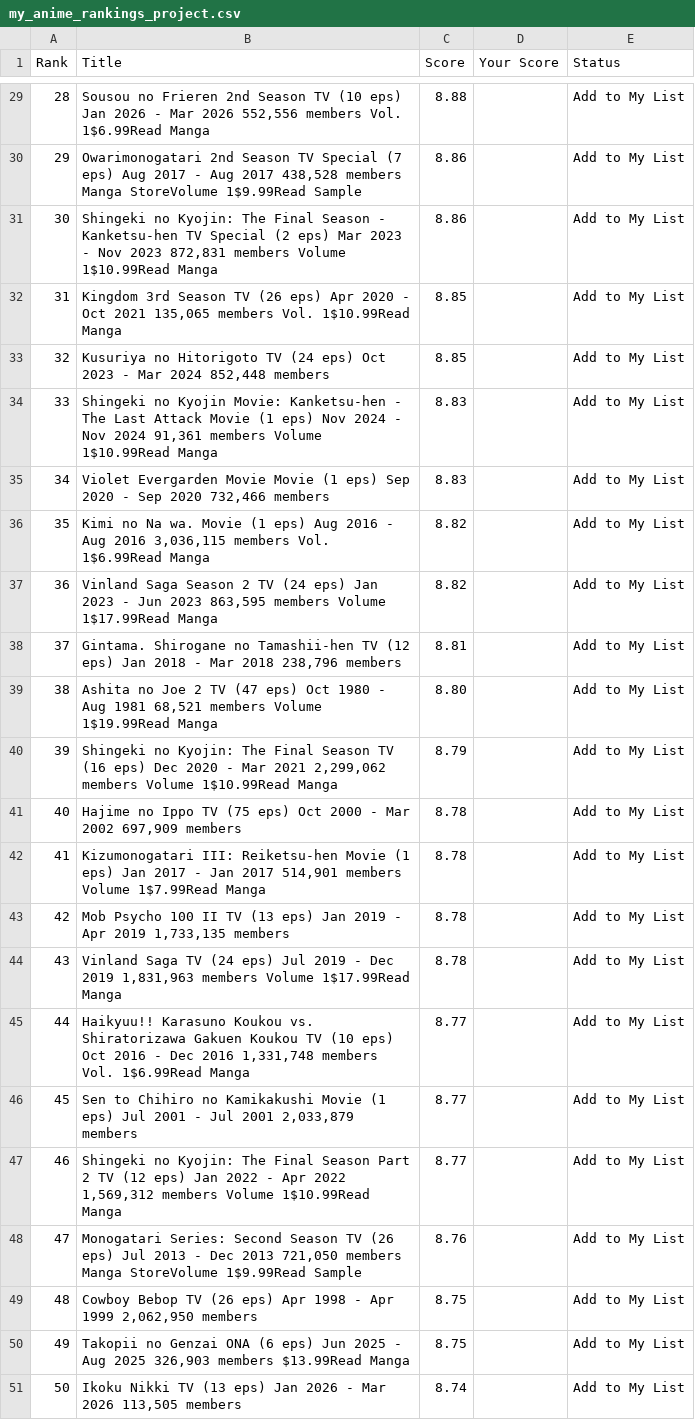
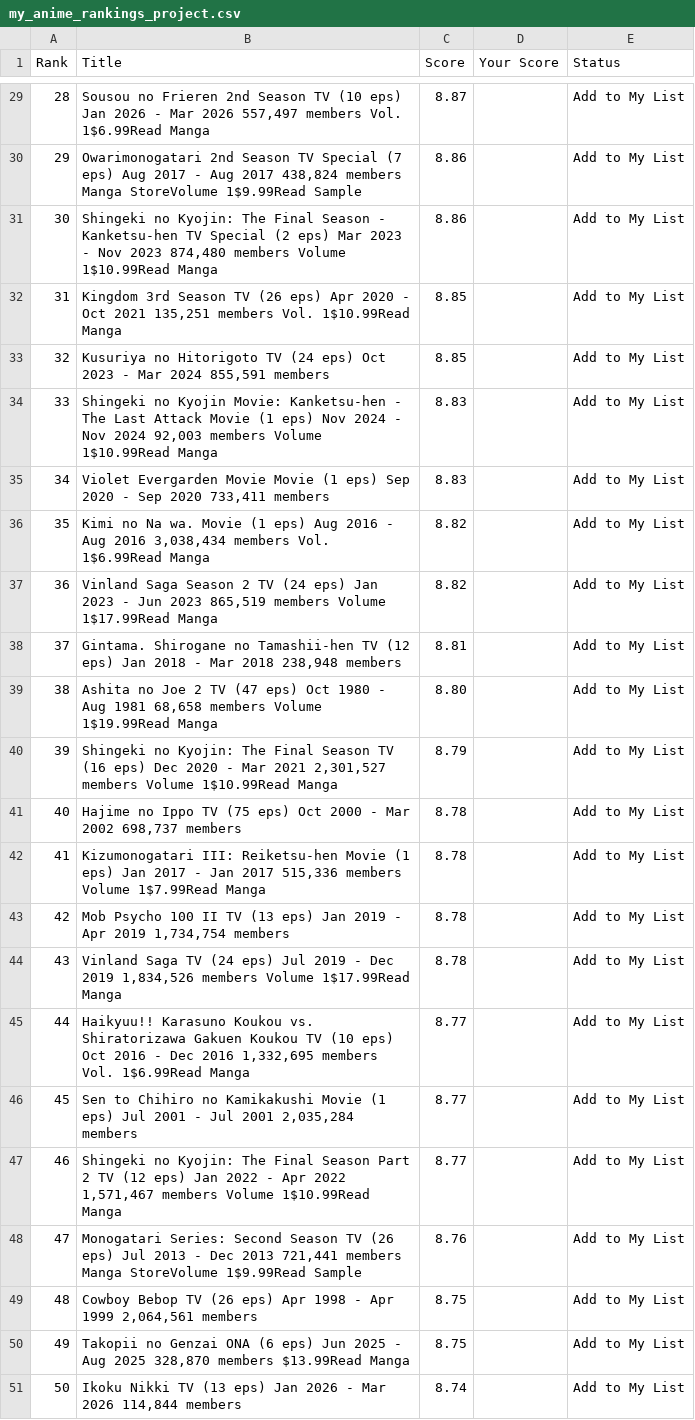
Before and after one commit to suiumkanulanbek/Top-Anime-Ratings, a CSV file: my_anime_rankings_project.csv, drawn as a sheet; only a part is shown, gaps mark what is left out; the diff covers the shown part only.

```diff
--- a/my_anime_rankings_project.csv
+++ b/my_anime_rankings_project.csv
@@ -29,23 +29,23 @@ Rank,Title,Score,Your Score,Status
-28,"Sousou no Frieren 2nd Season  TV (10 eps)  Jan 2026 - Mar 2026  552,556 members  Vol. 1$6.99Read Manga",8.88,,Add to My List
-29,"Owarimonogatari 2nd Season  TV Special (7 eps)  Aug 2017 - Aug 2017  438,528 members  Manga StoreVolume 1$9.99Read Sample",8.86,,Add to My List
-30,"Shingeki no Kyojin: The Final Season - Kanketsu-hen  TV Special (2 eps)  Mar 2023 - Nov 2023  872,831 members  Volume 1$10.99Read Manga",8.86,,Add to My List
-31,"Kingdom 3rd Season  TV (26 eps)  Apr 2020 - Oct 2021  135,065 members  Vol. 1$10.99Read Manga",8.85,,Add to My List
-32,"Kusuriya no Hitorigoto  TV (24 eps)  Oct 2023 - Mar 2024  852,448 members",8.85,,Add to My List
-33,"Shingeki no Kyojin Movie: Kanketsu-hen - The Last Attack  Movie (1 eps)  Nov 2024 - Nov 2024  91,361 members  Volume 1$10.99Read Manga",8.83,,Add to My List
-34,"Violet Evergarden Movie  Movie (1 eps)  Sep 2020 - Sep 2020  732,466 members",8.83,,Add to My List
-35,"Kimi no Na wa.  Movie (1 eps)  Aug 2016 - Aug 2016  3,036,115 members  Vol. 1$6.99Read Manga",8.82,,Add to My List
-36,"Vinland Saga Season 2  TV (24 eps)  Jan 2023 - Jun 2023  863,595 members  Volume 1$17.99Read Manga",8.82,,Add to My List
-37,"Gintama. Shirogane no Tamashii-hen  TV (12 eps)  Jan 2018 - Mar 2018  238,796 members",8.81,,Add to My List
-38,"Ashita no Joe 2  TV (47 eps)  Oct 1980 - Aug 1981  68,521 members  Volume 1$19.99Read Manga",8.80,,Add to My List
-39,"Shingeki no Kyojin: The Final Season  TV (16 eps)  Dec 2020 - Mar 2021  2,299,062 members  Volume 1$10.99Read Manga",8.79,,Add to My List
-40,"Hajime no Ippo  TV (75 eps)  Oct 2000 - Mar 2002  697,909 members",8.78,,Add to My List
-41,"Kizumonogatari III: Reiketsu-hen  Movie (1 eps)  Jan 2017 - Jan 2017  514,901 members  Volume 1$7.99Read Manga",8.78,,Add to My List
-42,"Mob Psycho 100 II  TV (13 eps)  Jan 2019 - Apr 2019  1,733,135 members",8.78,,Add to My List
-43,"Vinland Saga  TV (24 eps)  Jul 2019 - Dec 2019  1,831,963 members  Volume 1$17.99Read Manga",8.78,,Add to My List
-44,"Haikyuu!! Karasuno Koukou vs. Shiratorizawa Gakuen Koukou  TV (10 eps)  Oct 2016 - Dec 2016  1,331,748 members  Vol. 1$6.99Read Manga",8.77,,Add to My List
-45,"Sen to Chihiro no Kamikakushi  Movie (1 eps)  Jul 2001 - Jul 2001  2,033,879 members",8.77,,Add to My List
-46,"Shingeki no Kyojin: The Final Season Part 2  TV (12 eps)  Jan 2022 - Apr 2022  1,569,312 members  Volume 1$10.99Read Manga",8.77,,Add to My List
-47,"Monogatari Series: Second Season  TV (26 eps)  Jul 2013 - Dec 2013  721,050 members  Manga StoreVolume 1$9.99Read Sample",8.76,,Add to My List
-48,"Cowboy Bebop  TV (26 eps)  Apr 1998 - Apr 1999  2,062,950 members",8.75,,Add to My List
-49,"Takopii no Genzai  ONA (6 eps)  Jun 2025 - Aug 2025  326,903 members  $13.99Read Manga",8.75,,Add to My List
-50,"Ikoku Nikki  TV (13 eps)  Jan 2026 - Mar 2026  113,505 members",8.74,,Add to My List
+28,"Sousou no Frieren 2nd Season  TV (10 eps)  Jan 2026 - Mar 2026  557,497 members  Vol. 1$6.99Read Manga",8.87,,Add to My List
+29,"Owarimonogatari 2nd Season  TV Special (7 eps)  Aug 2017 - Aug 2017  438,824 members  Manga StoreVolume 1$9.99Read Sample",8.86,,Add to My List
+30,"Shingeki no Kyojin: The Final Season - Kanketsu-hen  TV Special (2 eps)  Mar 2023 - Nov 2023  874,480 members  Volume 1$10.99Read Manga",8.86,,Add to My List
+31,"Kingdom 3rd Season  TV (26 eps)  Apr 2020 - Oct 2021  135,251 members  Vol. 1$10.99Read Manga",8.85,,Add to My List
+32,"Kusuriya no Hitorigoto  TV (24 eps)  Oct 2023 - Mar 2024  855,591 members",8.85,,Add to My List
+33,"Shingeki no Kyojin Movie: Kanketsu-hen - The Last Attack  Movie (1 eps)  Nov 2024 - Nov 2024  92,003 members  Volume 1$10.99Read Manga",8.83,,Add to My List
+34,"Violet Evergarden Movie  Movie (1 eps)  Sep 2020 - Sep 2020  733,411 members",8.83,,Add to My List
+35,"Kimi no Na wa.  Movie (1 eps)  Aug 2016 - Aug 2016  3,038,434 members  Vol. 1$6.99Read Manga",8.82,,Add to My List
+36,"Vinland Saga Season 2  TV (24 eps)  Jan 2023 - Jun 2023  865,519 members  Volume 1$17.99Read Manga",8.82,,Add to My List
+37,"Gintama. Shirogane no Tamashii-hen  TV (12 eps)  Jan 2018 - Mar 2018  238,948 members",8.81,,Add to My List
+38,"Ashita no Joe 2  TV (47 eps)  Oct 1980 - Aug 1981  68,658 members  Volume 1$19.99Read Manga",8.80,,Add to My List
+39,"Shingeki no Kyojin: The Final Season  TV (16 eps)  Dec 2020 - Mar 2021  2,301,527 members  Volume 1$10.99Read Manga",8.79,,Add to My List
+40,"Hajime no Ippo  TV (75 eps)  Oct 2000 - Mar 2002  698,737 members",8.78,,Add to My List
+41,"Kizumonogatari III: Reiketsu-hen  Movie (1 eps)  Jan 2017 - Jan 2017  515,336 members  Volume 1$7.99Read Manga",8.78,,Add to My List
+42,"Mob Psycho 100 II  TV (13 eps)  Jan 2019 - Apr 2019  1,734,754 members",8.78,,Add to My List
+43,"Vinland Saga  TV (24 eps)  Jul 2019 - Dec 2019  1,834,526 members  Volume 1$17.99Read Manga",8.78,,Add to My List
+44,"Haikyuu!! Karasuno Koukou vs. Shiratorizawa Gakuen Koukou  TV (10 eps)  Oct 2016 - Dec 2016  1,332,695 members  Vol. 1$6.99Read Manga",8.77,,Add to My List
+45,"Sen to Chihiro no Kamikakushi  Movie (1 eps)  Jul 2001 - Jul 2001  2,035,284 members",8.77,,Add to My List
+46,"Shingeki no Kyojin: The Final Season Part 2  TV (12 eps)  Jan 2022 - Apr 2022  1,571,467 members  Volume 1$10.99Read Manga",8.77,,Add to My List
+47,"Monogatari Series: Second Season  TV (26 eps)  Jul 2013 - Dec 2013  721,441 members  Manga StoreVolume 1$9.99Read Sample",8.76,,Add to My List
+48,"Cowboy Bebop  TV (26 eps)  Apr 1998 - Apr 1999  2,064,561 members",8.75,,Add to My List
+49,"Takopii no Genzai  ONA (6 eps)  Jun 2025 - Aug 2025  328,870 members  $13.99Read Manga",8.75,,Add to My List
+50,"Ikoku Nikki  TV (13 eps)  Jan 2026 - Mar 2026  114,844 members",8.74,,Add to My List
```
Also changed, not shown: 30 edited cells elsewhere in this file.
